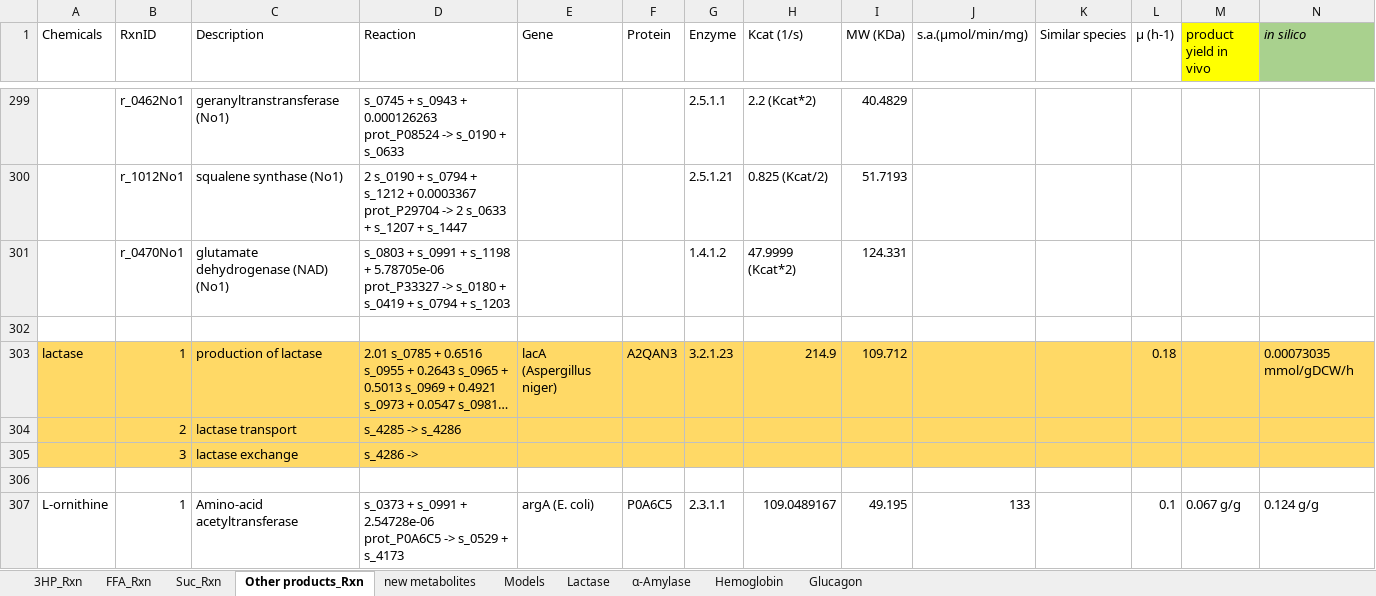
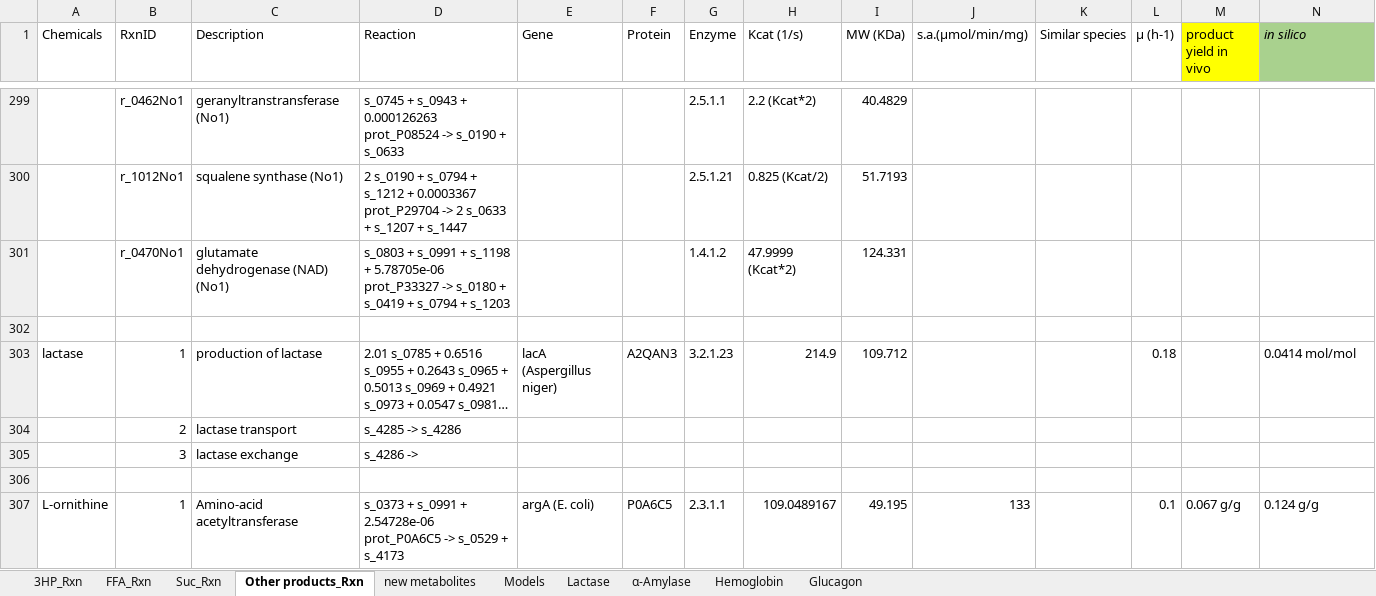
Before and after one commit to broke-why/CellFactory-ecYeastGEM, an Excel workbook: result_ecYeast/Data_Allchemicals.xlsx, sheet Other products_Rxn, drawn as a sheet; only a part is shown, gaps mark what is left out; long unchanged cells end in …; values as stored, in another font and other column widths than the file's, no borders; the diff covers the shown part only; the diff names each change by its address in the sheet, - before the commit and + after, or states it on an @@ line.

```diff
--- a/result_ecYeast/Data_Allchemicals.xlsx (sheet Other products_Rxn)
+++ b/result_ecYeast/Data_Allchemicals.xlsx (sheet Other products_Rxn)
-A303:N305 fill: #FFD966
+A303:N305 fill: none
-N303 (in silico): 0.00073035 mmol/gDCW/h
+N303 (in silico): 0.0414 mol/mol
```
Also changed, not shown: 41 added rows, 1 edited cell and cell formats elsewhere in this sheet, sheet Models, sheet new metabolites, 41 other files.
